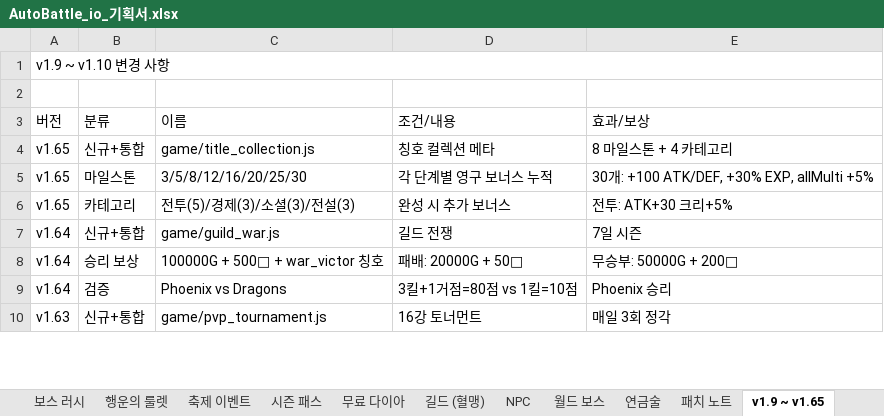
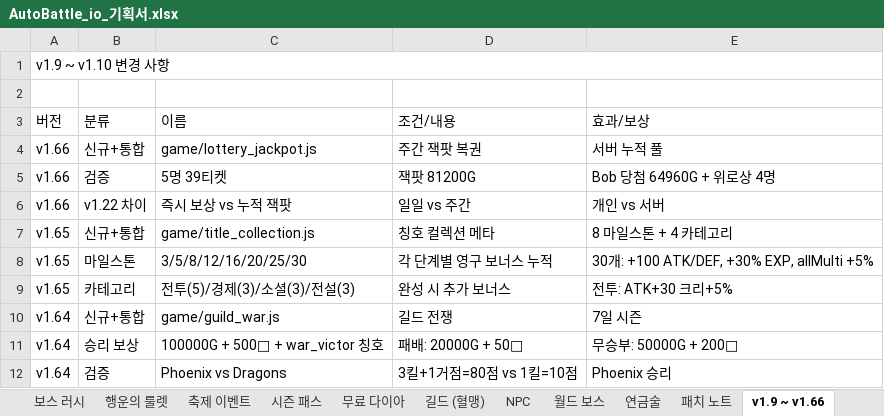
Before and after one commit to goodholic/Baduk-Marble, an Excel workbook: AutoBattle_io_기획서.xlsx, sheet v1.9 ~ v1.66, drawn as a sheet; only a part is shown; the shorter side is filled out with more unchanged rows; values as stored, in another font and other column widths than the file's, no cell formats; the diff names each change by its address in the sheet, - before the commit and + after, or states it on an @@ line.

```diff
--- a/AutoBattle_io_기획서.xlsx (sheet v1.9 ~ v1.66)
+++ b/AutoBattle_io_기획서.xlsx (sheet v1.9 ~ v1.66)
-sheet tab: v1.9 ~ v1.65
+sheet tab: v1.9 ~ v1.66
+row 4: v1.66 | 신규+통합 | game/lottery_jackpot.js | 주간 잭팟 복권 | 서버 누적 풀
+row 5: v1.66 | 검증 | 5명 39티켓 | 잭팟 81200G | Bob 당첨 64960G + 위로상 4명
+row 6: v1.66 | v1.22 차이 | 즉시 보상 vs 누적 잭팟 | 일일 vs 주간 | 개인 vs 서버
```
Also changed, not shown: sheet 패치 노트, cell formats, 3 other files.
